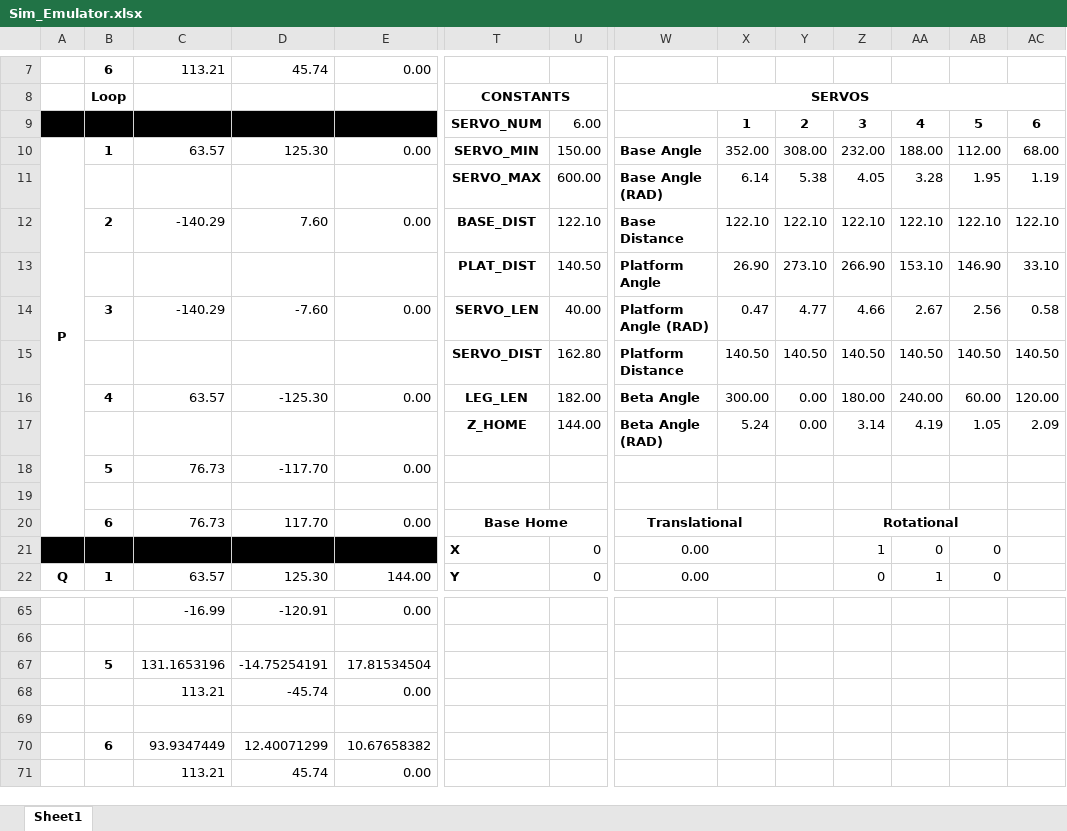
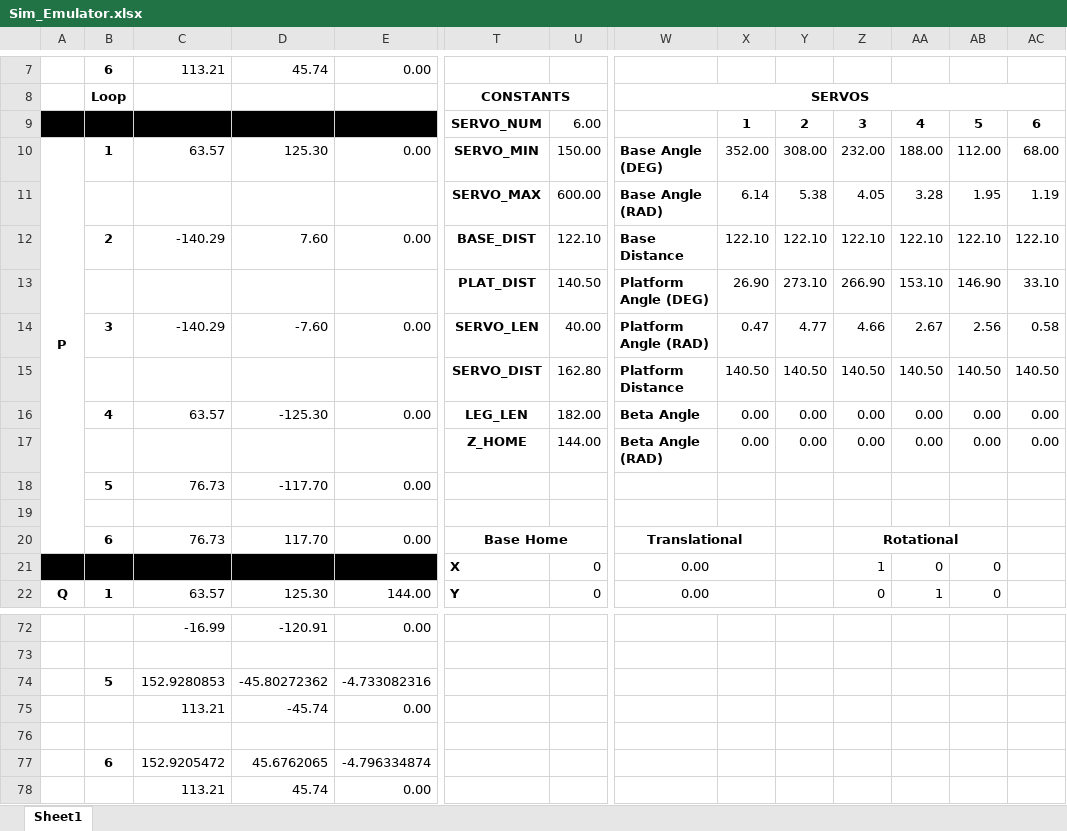
Before and after one commit to TSimmz/MiniSim, an Excel workbook: Sim_Emulator.xlsx, sheet Sheet1, drawn as a sheet; only a part is shown, gaps mark what is left out; values as stored, in another font and other column widths than the file's, no borders; charts and pictures not drawn; removed rows and columns are numbered as before the commit, all else as after; rows hold the shown columns only; the diff covers the shown part only; the diff names each change by its address in the sheet, - before the commit and + after, or states it on an @@ line.

Commit message:
Fixed formula for N. Adjusting Beta angle values

```diff
--- a/Sim_Emulator.xlsx (sheet Sheet1)
+++ b/Sim_Emulator.xlsx (sheet Sheet1)
-W10: Base Angle
+W10: Base Angle (DEG)
-W13: Platform Angle
+W13: Platform Angle (DEG)
-X16: 300.00
+X16: 0.00
-Z16: 180.00
+Z16: 0.00
-AA16: 240.00
+AA16: 0.00
-AB16: 60.00
+AB16: 0.00
-AC16: 120.00
+AC16: 0.00
-row 17:  |  |  |  |  | Z_HOME | 144.00 | Beta Angle (RAD) | 5.24 | 0.00 | 3.14 | 4.19 | 1.05 | 2.09
+row 17:  |  |  |  |  | Z_HOME | 144.00 | Beta Angle (RAD) | 0.00 | 0.00 | 0.00 | 0.00 | 0.00 | 0.00
-row 67:  | 5 | 131.1653196 | -14.75254191 | 17.81534504
+row 74:  | 5 | 152.9280853 | -45.80272362 | -4.733082316
-row 70:  | 6 | 93.9347449 | 12.40071299 | 10.67658382
+row 77:  | 6 | 152.9205472 | 45.6762065 | -4.796334874
```
Also changed, not shown: 24 added rows, 17 removed rows, 38 edited cells, cell formats and merged cells elsewhere in this sheet, formulas that keep their value, charts or pictures.
